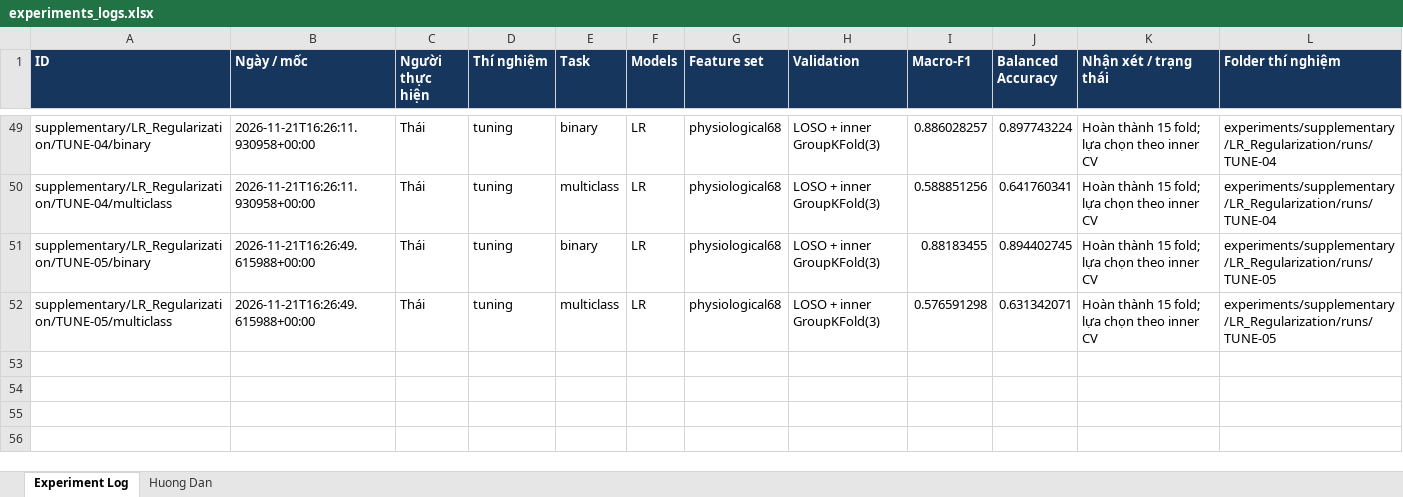
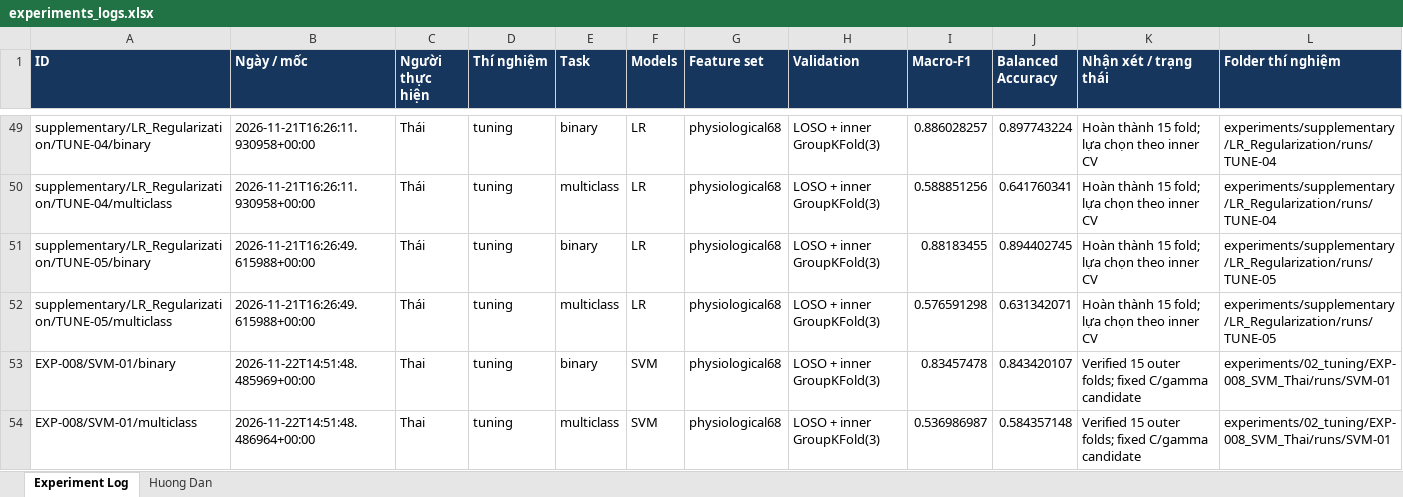
Before and after one commit to thaitran14072006/SGU26_Group09_Machine_Learning, an Excel workbook: wesad-stress-detection/experiments/experiments_logs.xlsx, sheet Experiment Log, drawn as a sheet; only a part is shown, gaps mark what is left out; values as stored, in another font and other column widths than the file's, no borders; rows hold the shown columns only; the diff names each change by its address in the sheet, - before the commit and + after, or states it on an @@ line.

```diff
--- a/wesad-stress-detection/experiments/experiments_logs.xlsx (sheet Experiment Log)
+++ b/wesad-stress-detection/experiments/experiments_logs.xlsx (sheet Experiment Log)
+row 53: EXP-008/SVM-01/binary | 2026-11-22T14:51:48.485969+00:00 | Thai | tuning | binary | SVM | physiological68 | LOSO + inner GroupKFold(3) | 0.83457478 | 0.843420107 | Verified 15 outer folds; fixed C/gamma candidate | experiments/02_tuning/EXP-008_SVM_Thai/runs/SVM-01
+row 54: EXP-008/SVM-01/multiclass | 2026-11-22T14:51:48.486964+00:00 | Thai | tuning | multiclass | SVM | physiological68 | LOSO + inner GroupKFold(3) | 0.536986987 | 0.584357148 | Verified 15 outer folds; fixed C/gamma candidate | experiments/02_tuning/EXP-008_SVM_Thai/runs/SVM-01
```
Also changed, not shown: 10 other files.
